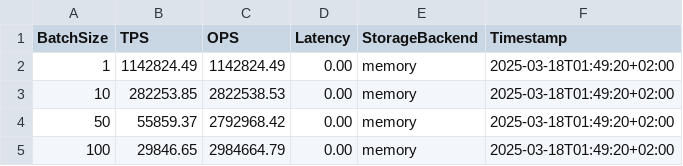
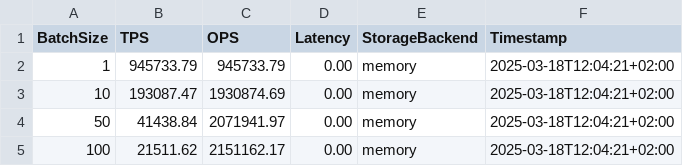
Before and after one commit to xmonader/cometbft-bench-samples, a CSV file: benchmark_results/memory/benchmark_results.csv, drawn as a sheet.

```diff
--- a/benchmark_results/memory/benchmark_results.csv
+++ b/benchmark_results/memory/benchmark_results.csv
@@ -1,5 +1,5 @@
 BatchSize,TPS,OPS,Latency,StorageBackend,Timestamp
-1,1142824.49,1142824.49,0.00,memory,2025-03-18T01:49:20+02:00
-10,282253.85,2822538.53,0.00,memory,2025-03-18T01:49:20+02:00
-50,55859.37,2792968.42,0.00,memory,2025-03-18T01:49:20+02:00
-100,29846.65,2984664.79,0.00,memory,2025-03-18T01:49:20+02:00
+1,945733.79,945733.79,0.00,memory,2025-03-18T12:04:21+02:00
+10,193087.47,1930874.69,0.00,memory,2025-03-18T12:04:21+02:00
+50,41438.84,2071941.97,0.00,memory,2025-03-18T12:04:21+02:00
+100,21511.62,2151162.17,0.00,memory,2025-03-18T12:04:21+02:00
```
Also changed, not shown: 6 other files.
